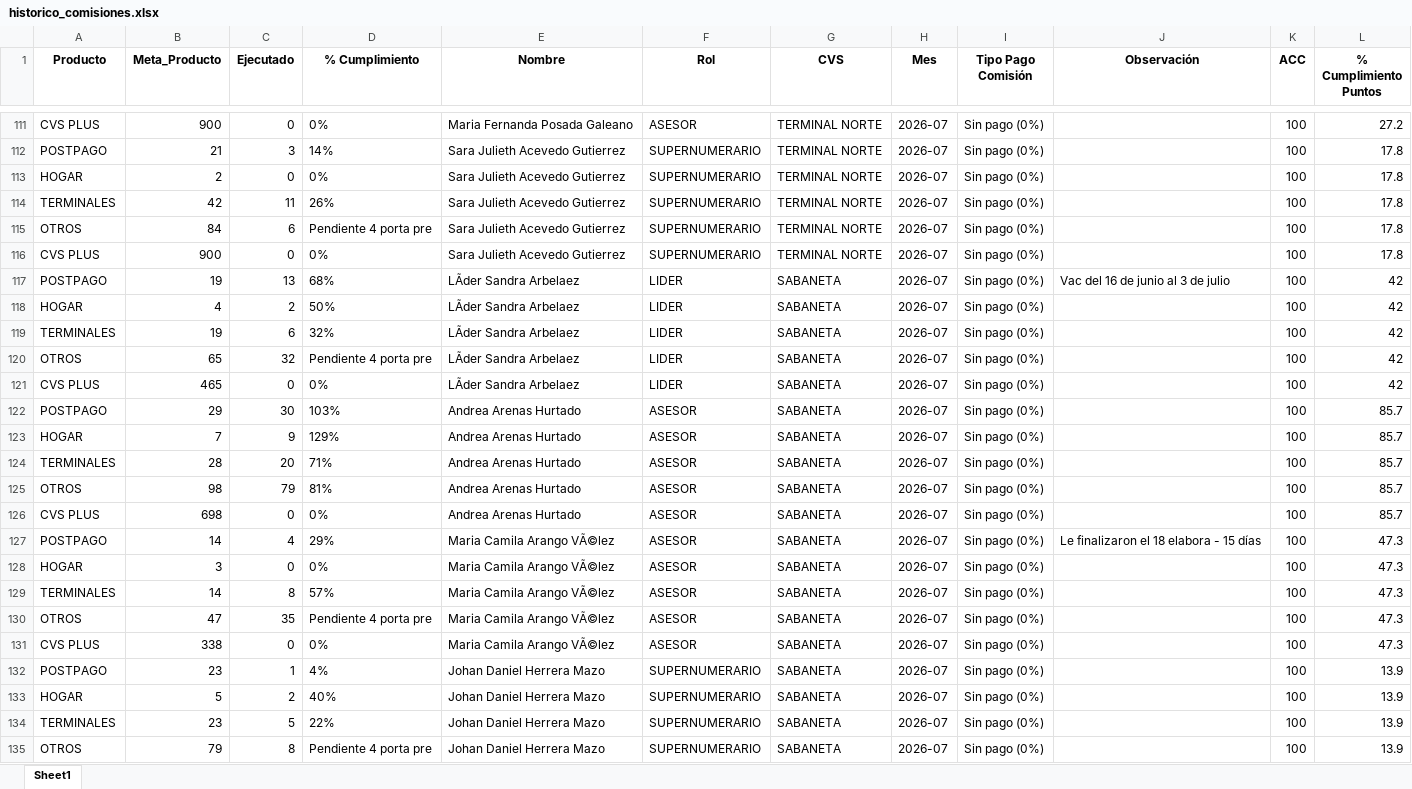
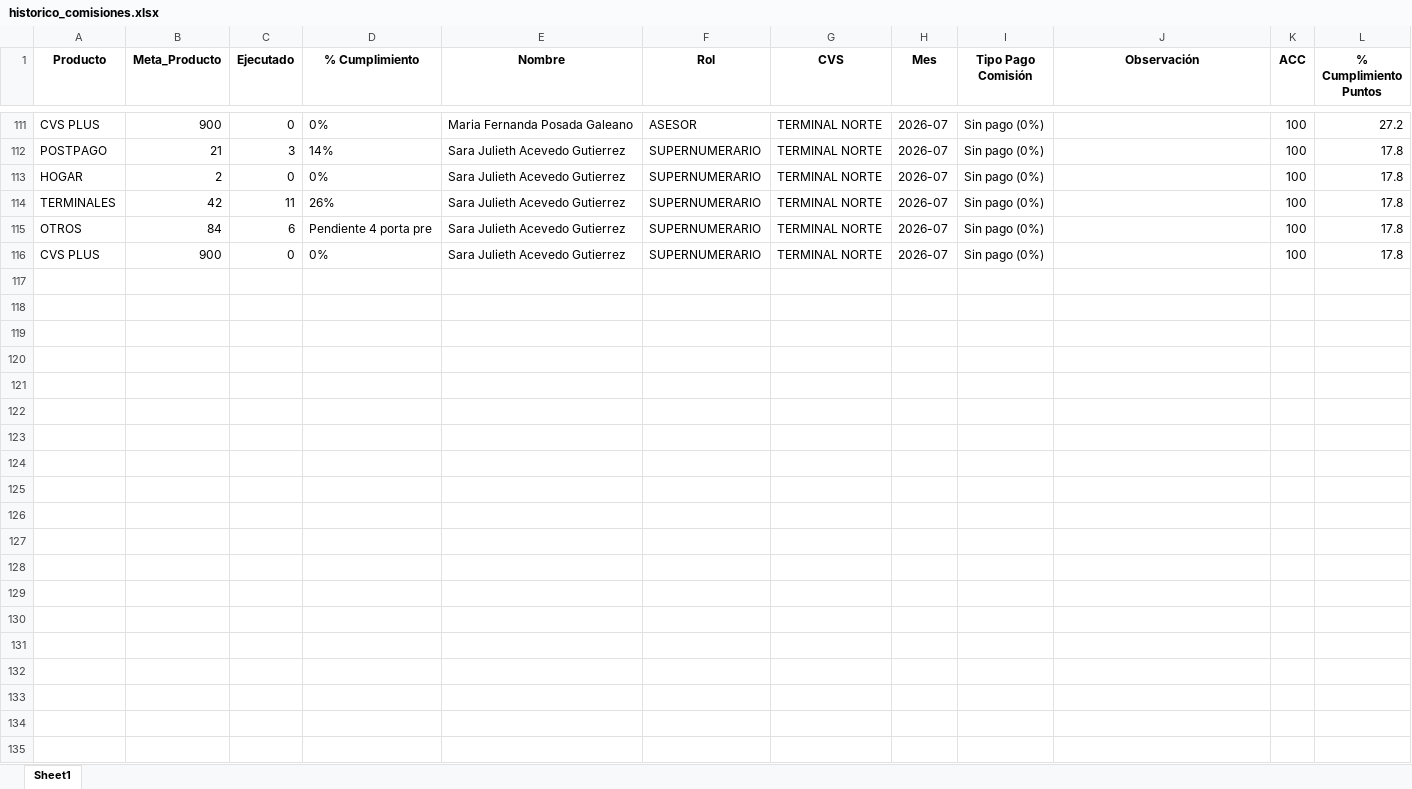
Before and after one commit to Paolam1903/juliocvs, an Excel workbook: data/historico_comisiones.xlsx, sheet Sheet1, drawn as a sheet; only a part is shown, gaps mark what is left out; values as stored, in another font and other column widths than the file's, no borders; the diff covers the shown part only; the diff names each change by its address in the sheet, - before the commit and + after, or states it on an @@ line.

```diff
--- a/data/historico_comisiones.xlsx (sheet Sheet1)
+++ b/data/historico_comisiones.xlsx (sheet Sheet1)
-row 117: POSTPAGO | 19 | 13 | 68% | LÃder Sandra Arbelaez | LIDER | SABANETA | 2026-07 | Sin pago (0%) | Vac del 16 de junio al 3 de julio | 100 | 42
-row 118: HOGAR | 4 | 2 | 50% | LÃder Sandra Arbelaez | LIDER | SABANETA | 2026-07 | Sin pago (0%) |  | 100 | 42
-row 119: TERMINALES | 19 | 6 | 32% | LÃder Sandra Arbelaez | LIDER | SABANETA | 2026-07 | Sin pago (0%) |  | 100 | 42
-row 120: OTROS | 65 | 32 | Pendiente 4 porta pre | LÃder Sandra Arbelaez | LIDER | SABANETA | 2026-07 | Sin pago (0%) |  | 100 | 42
-row 121: CVS PLUS | 465 | 0 | 0% | LÃder Sandra Arbelaez | LIDER | SABANETA | 2026-07 | Sin pago (0%) |  | 100 | 42
-row 122: POSTPAGO | 29 | 30 | 103% | Andrea Arenas Hurtado | ASESOR | SABANETA | 2026-07 | Sin pago (0%) |  | 100 | 85.7
-row 123: HOGAR | 7 | 9 | 129% | Andrea Arenas Hurtado | ASESOR | SABANETA | 2026-07 | Sin pago (0%) |  | 100 | 85.7
-row 124: TERMINALES | 28 | 20 | 71% | Andrea Arenas Hurtado | ASESOR | SABANETA | 2026-07 | Sin pago (0%) |  | 100 | 85.7
-row 125: OTROS | 98 | 79 | 81% | Andrea Arenas Hurtado | ASESOR | SABANETA | 2026-07 | Sin pago (0%) |  | 100 | 85.7
-row 126: CVS PLUS | 698 | 0 | 0% | Andrea Arenas Hurtado | ASESOR | SABANETA | 2026-07 | Sin pago (0%) |  | 100 | 85.7
-row 127: POSTPAGO | 14 | 4 | 29% | Maria Camila Arango VÃ©lez | ASESOR | SABANETA | 2026-07 | Sin pago (0%) | Le finalizaron el 18 elabora - 15 días | 100 | 47.3
-row 128: HOGAR | 3 | 0 | 0% | Maria Camila Arango VÃ©lez | ASESOR | SABANETA | 2026-07 | Sin pago (0%) |  | 100 | 47.3
-row 129: TERMINALES | 14 | 8 | 57% | Maria Camila Arango VÃ©lez | ASESOR | SABANETA | 2026-07 | Sin pago (0%) |  | 100 | 47.3
-row 130: OTROS | 47 | 35 | Pendiente 4 porta pre | Maria Camila Arango VÃ©lez | ASESOR | SABANETA | 2026-07 | Sin pago (0%) |  | 100 | 47.3
-row 131: CVS PLUS | 338 | 0 | 0% | Maria Camila Arango VÃ©lez | ASESOR | SABANETA | 2026-07 | Sin pago (0%) |  | 100 | 47.3
-row 132: POSTPAGO | 23 | 1 | 4% | Johan Daniel Herrera Mazo | SUPERNUMERARIO | SABANETA | 2026-07 | Sin pago (0%) |  | 100 | 13.9
-row 133: HOGAR | 5 | 2 | 40% | Johan Daniel Herrera Mazo | SUPERNUMERARIO | SABANETA | 2026-07 | Sin pago (0%) |  | 100 | 13.9
-row 134: TERMINALES | 23 | 5 | 22% | Johan Daniel Herrera Mazo | SUPERNUMERARIO | SABANETA | 2026-07 | Sin pago (0%) |  | 100 | 13.9
-row 135: OTROS | 79 | 8 | Pendiente 4 porta pre | Johan Daniel Herrera Mazo | SUPERNUMERARIO | SABANETA | 2026-07 | Sin pago (0%) |  | 100 | 13.9
```
Also changed, not shown: 56 removed rows elsewhere in this sheet, data/liquidacion_final.xlsx, 2 other files.
